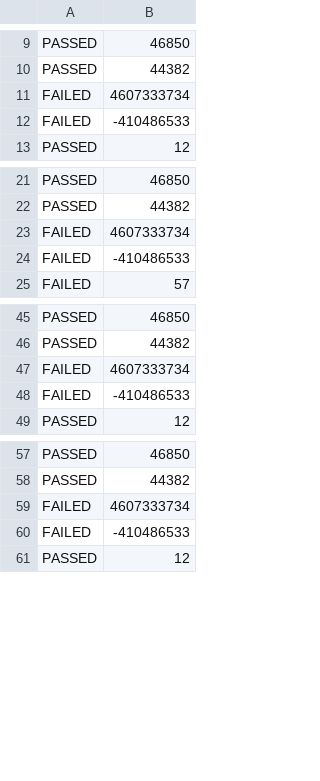
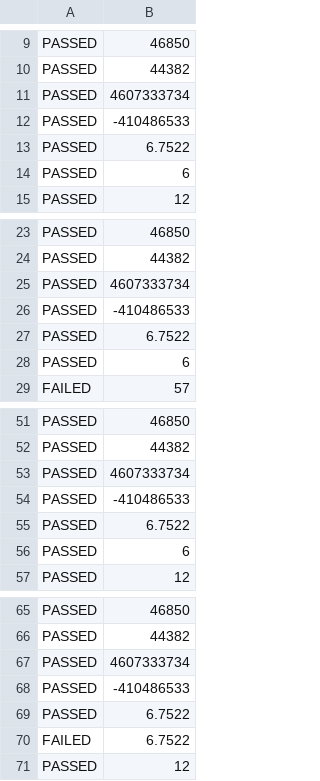
Before and after one commit to txd22081999/calculator-test, a CSV file: result/add/add(8).csv, drawn as a sheet; only a part is shown, gaps mark what is left out; the diff covers the shown part only.

```diff
--- a/result/add/add(8).csv
+++ b/result/add/add(8).csv
@@ -10,4 +10,6 @@ PASSED,46850
 PASSED,44382
-FAILED,4607333734
-FAILED,-410486533
+PASSED,4607333734
+PASSED,-410486533
+PASSED,6.7522
+PASSED,6
 PASSED,12
@@ -22,4 +24,6 @@ PASSED,46850
 PASSED,44382
-FAILED,4607333734
-FAILED,-410486533
+PASSED,4607333734
+PASSED,-410486533
+PASSED,6.7522
+PASSED,6
 FAILED,57
@@ -46,4 +52,6 @@ PASSED,46850
 PASSED,44382
-FAILED,4607333734
-FAILED,-410486533
+PASSED,4607333734
+PASSED,-410486533
+PASSED,6.7522
+PASSED,6
 PASSED,12
@@ -58,4 +66,6 @@ PASSED,46850
 PASSED,44382
-FAILED,4607333734
-FAILED,-410486533
+PASSED,4607333734
+PASSED,-410486533
+PASSED,6.7522
+FAILED,6.7522
 PASSED,12
```
Also changed, not shown: 10 added rows and 6 edited cells elsewhere in this file, result/add/add(3).csv, result/add/add(4).csv, 56 other files.
